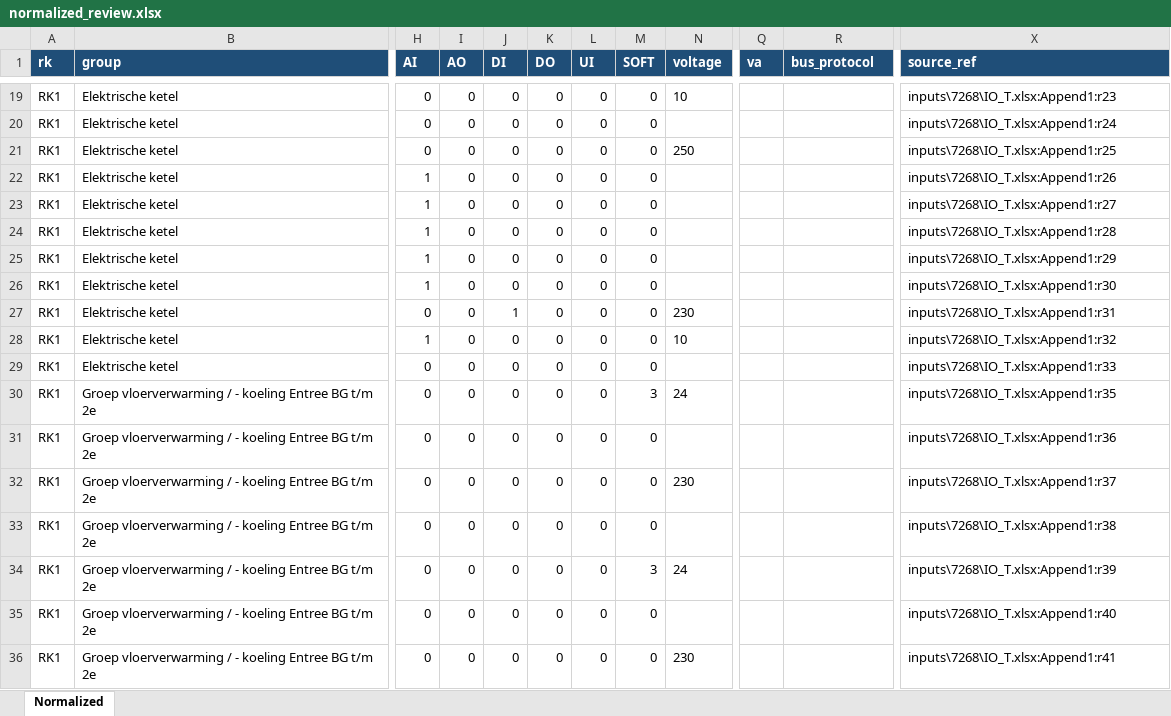
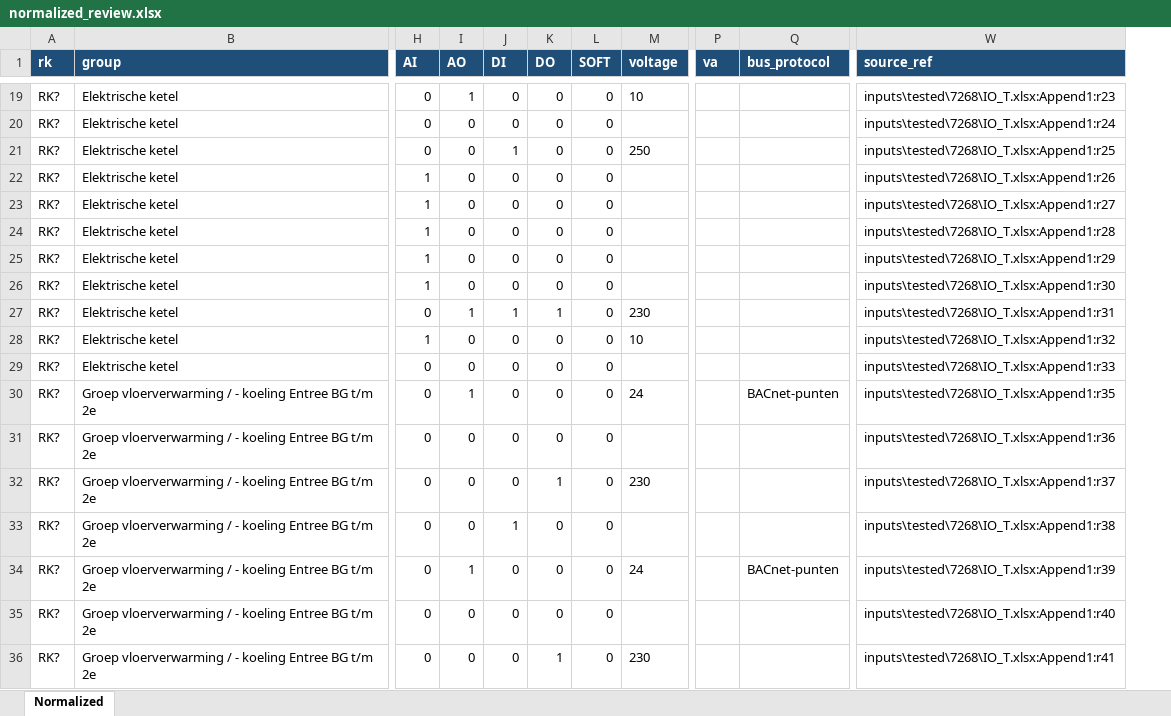
Before and after one commit to 01lauraa/io2cablev5, an Excel workbook: inputs/tested/7268/output/normalized_review.xlsx, sheet Normalized, drawn as a sheet; only a part is shown, gaps mark what is left out; values as stored, in another font and other column widths than the file's, no borders; removed rows and columns are numbered as before the commit, all else as after; the diff covers the shown part only; the diff names each change by its address in the sheet, - before the commit and + after, or states it on an @@ line.

```diff
--- a/inputs/tested/7268/output/normalized_review.xlsx (sheet Normalized)
+++ b/inputs/tested/7268/output/normalized_review.xlsx (sheet Normalized)
-column L (UI), rows 19-36: all 0
-A19:A36 (rk): RK1
+A19:A36 (rk): RK?
-I19 (AO): 0
+I19 (AO): 1
-W19 (source_ref): inputs\7268\IO_T.xlsx:Append1:r23
+W19 (source_ref): inputs\tested\7268\IO_T.xlsx:Append1:r23
-W20 (source_ref): inputs\7268\IO_T.xlsx:Append1:r24
+W20 (source_ref): inputs\tested\7268\IO_T.xlsx:Append1:r24
-J21 (DI): 0
+J21 (DI): 1
-W21 (source_ref): inputs\7268\IO_T.xlsx:Append1:r25
+W21 (source_ref): inputs\tested\7268\IO_T.xlsx:Append1:r25
-W22 (source_ref): inputs\7268\IO_T.xlsx:Append1:r26
+W22 (source_ref): inputs\tested\7268\IO_T.xlsx:Append1:r26
-W23 (source_ref): inputs\7268\IO_T.xlsx:Append1:r27
+W23 (source_ref): inputs\tested\7268\IO_T.xlsx:Append1:r27
-W24 (source_ref): inputs\7268\IO_T.xlsx:Append1:r28
+W24 (source_ref): inputs\tested\7268\IO_T.xlsx:Append1:r28
-W25 (source_ref): inputs\7268\IO_T.xlsx:Append1:r29
+W25 (source_ref): inputs\tested\7268\IO_T.xlsx:Append1:r29
-W26 (source_ref): inputs\7268\IO_T.xlsx:Append1:r30
+W26 (source_ref): inputs\tested\7268\IO_T.xlsx:Append1:r30
-I27 (AO): 0
+I27 (AO): 1
-K27 (DO): 0
+K27 (DO): 1
-W27 (source_ref): inputs\7268\IO_T.xlsx:Append1:r31
+W27 (source_ref): inputs\tested\7268\IO_T.xlsx:Append1:r31
-W28 (source_ref): inputs\7268\IO_T.xlsx:Append1:r32
+W28 (source_ref): inputs\tested\7268\IO_T.xlsx:Append1:r32
-W29 (source_ref): inputs\7268\IO_T.xlsx:Append1:r33
+W29 (source_ref): inputs\tested\7268\IO_T.xlsx:Append1:r33
-I30 (AO): 0
+I30 (AO): 1
-L30 (SOFT): 3
+L30 (SOFT): 0
-Q30 (bus_protocol): (empty)
+Q30 (bus_protocol): BACnet-punten
-W30 (source_ref): inputs\7268\IO_T.xlsx:Append1:r35
+W30 (source_ref): inputs\tested\7268\IO_T.xlsx:Append1:r35
-W31 (source_ref): inputs\7268\IO_T.xlsx:Append1:r36
+W31 (source_ref): inputs\tested\7268\IO_T.xlsx:Append1:r36
-K32 (DO): 0
+K32 (DO): 1
-W32 (source_ref): inputs\7268\IO_T.xlsx:Append1:r37
+W32 (source_ref): inputs\tested\7268\IO_T.xlsx:Append1:r37
-J33 (DI): 0
+J33 (DI): 1
-W33 (source_ref): inputs\7268\IO_T.xlsx:Append1:r38
+W33 (source_ref): inputs\tested\7268\IO_T.xlsx:Append1:r38
-I34 (AO): 0
+I34 (AO): 1
-L34 (SOFT): 3
+L34 (SOFT): 0
-Q34 (bus_protocol): (empty)
+Q34 (bus_protocol): BACnet-punten
-W34 (source_ref): inputs\7268\IO_T.xlsx:Append1:r39
+W34 (source_ref): inputs\tested\7268\IO_T.xlsx:Append1:r39
-W35 (source_ref): inputs\7268\IO_T.xlsx:Append1:r40
+W35 (source_ref): inputs\tested\7268\IO_T.xlsx:Append1:r40
-K36 (DO): 0
+K36 (DO): 1
-W36 (source_ref): inputs\7268\IO_T.xlsx:Append1:r41
+W36 (source_ref): inputs\tested\7268\IO_T.xlsx:Append1:r41
```
Also changed, not shown: 286 edited cells elsewhere in this sheet, config/kabelconfig.xlsx, inputs/tested/7268/header_map.xlsx, 7 other files.
